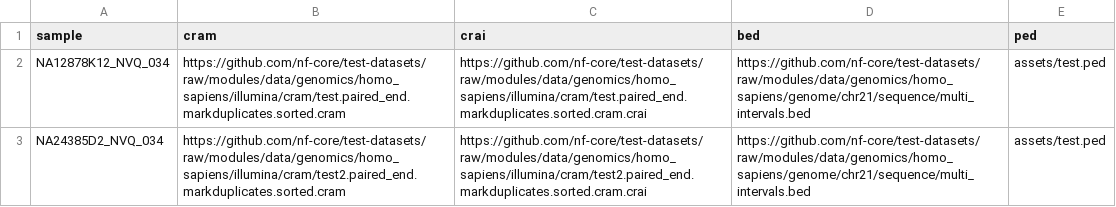
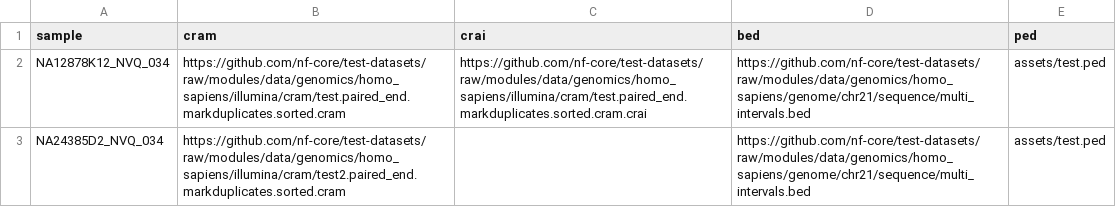
Before and after one commit to nf-cmgg/germline, a CSV file: assets/samplesheet.csv, drawn as a sheet.

```diff
--- a/assets/samplesheet.csv
+++ b/assets/samplesheet.csv
@@ -2,2 +2,2 @@ sample,cram,crai,bed,ped
 NA12878K12_NVQ_034,https://github.com/nf-core/test-datasets/raw/modules/data/genomics/homo_sapiens/illumina/cram/test.paired_end.markduplicates.sorted.cram,https://github.com/nf-core/test-datasets/raw/modules/data/genomics/homo_sapiens/illumina/cram/test.paired_end.markduplicates.sorted.cram.crai,https://github.com/nf-core/test-datasets/raw/modules/data/genomics/homo_sapiens/genome/chr21/sequence/multi_intervals.bed,assets/test.ped
-NA24385D2_NVQ_034,https://github.com/nf-core/test-datasets/raw/modules/data/genomics/homo_sapiens/illumina/cram/test2.paired_end.markduplicates.sorted.cram,https://github.com/nf-core/test-datasets/raw/modules/data/genomics/homo_sapiens/illumina/cram/test2.paired_end.markduplicates.sorted.cram.crai,https://github.com/nf-core/test-datasets/raw/modules/data/genomics/homo_sapiens/genome/chr21/sequence/multi_intervals.bed,assets/test.ped
+NA24385D2_NVQ_034,https://github.com/nf-core/test-datasets/raw/modules/data/genomics/homo_sapiens/illumina/cram/test2.paired_end.markduplicates.sorted.cram,,https://github.com/nf-core/test-datasets/raw/modules/data/genomics/homo_sapiens/genome/chr21/sequence/multi_intervals.bed,assets/test.ped
```
Also changed, not shown: hpc_input/samplesheet_full.csv, 10 other files.
